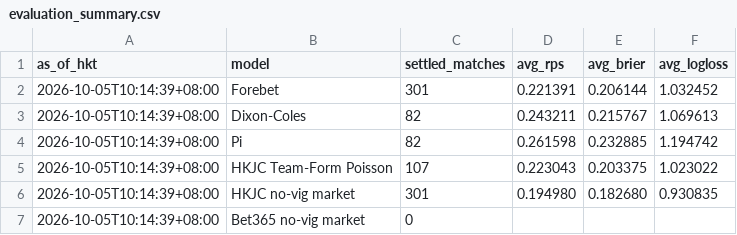
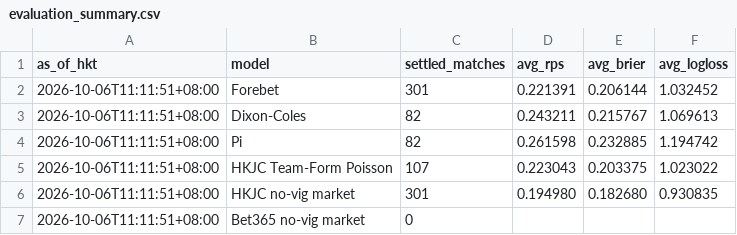
Before and after one commit to sargesticky-code/football-fast-tracker, a CSV file: data/evaluation_summary.csv, drawn as a sheet.

```diff
--- a/data/evaluation_summary.csv
+++ b/data/evaluation_summary.csv
@@ -1,7 +1,7 @@
 as_of_hkt,model,settled_matches,avg_rps,avg_brier,avg_logloss
-2026-10-05T10:14:39+08:00,Forebet,301,0.221391,0.206144,1.032452
-2026-10-05T10:14:39+08:00,Dixon-Coles,82,0.243211,0.215767,1.069613
-2026-10-05T10:14:39+08:00,Pi,82,0.261598,0.232885,1.194742
-2026-10-05T10:14:39+08:00,HKJC Team-Form Poisson,107,0.223043,0.203375,1.023022
-2026-10-05T10:14:39+08:00,HKJC no-vig market,301,0.194980,0.182680,0.930835
-2026-10-05T10:14:39+08:00,Bet365 no-vig market,0,,,
+2026-10-06T11:11:51+08:00,Forebet,301,0.221391,0.206144,1.032452
+2026-10-06T11:11:51+08:00,Dixon-Coles,82,0.243211,0.215767,1.069613
+2026-10-06T11:11:51+08:00,Pi,82,0.261598,0.232885,1.194742
+2026-10-06T11:11:51+08:00,HKJC Team-Form Poisson,107,0.223043,0.203375,1.023022
+2026-10-06T11:11:51+08:00,HKJC no-vig market,301,0.194980,0.182680,0.930835
+2026-10-06T11:11:51+08:00,Bet365 no-vig market,0,,,
```
Also changed, not shown: data/results_archive.csv, data/team_aliases.csv, 1 other file.
